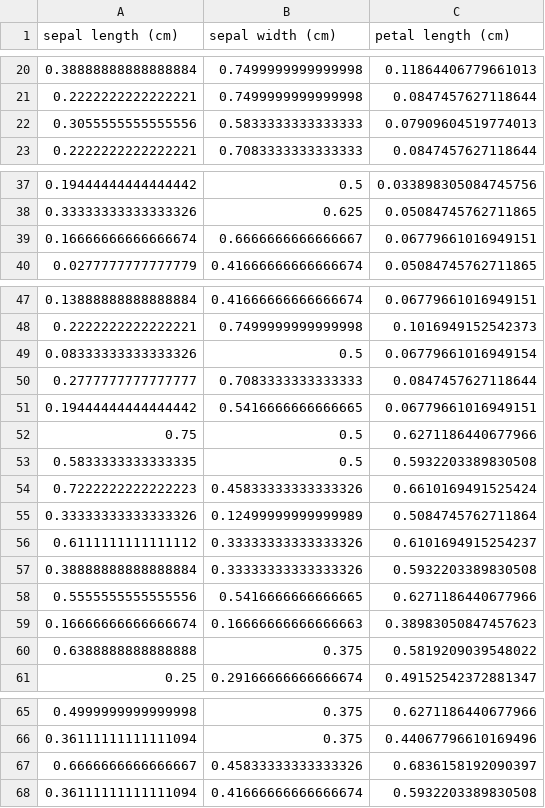
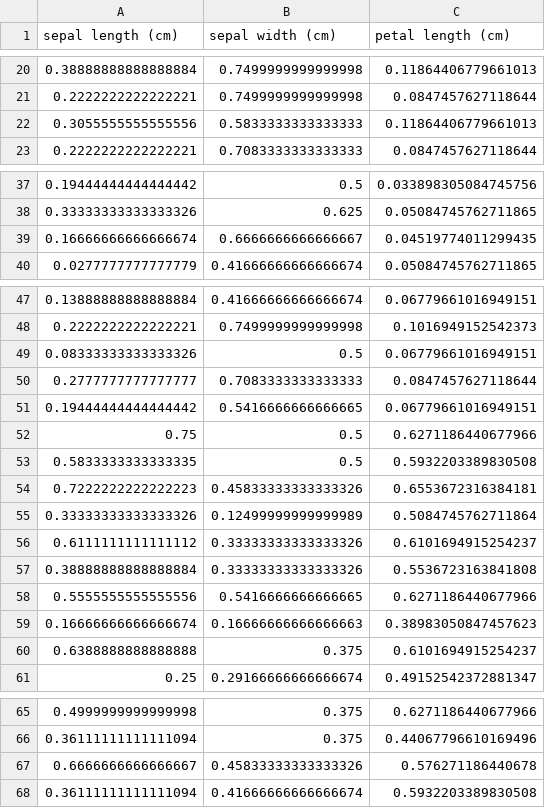
Before and after one commit to GPul88/Datacademy, a CSV file: Modules/M4_ML/answers/B4-1.csv, drawn as a sheet; only a part is shown, gaps mark what is left out; the diff covers the shown part only.

```diff
--- a/Modules/M4_ML/answers/B4-1.csv
+++ b/Modules/M4_ML/answers/B4-1.csv
@@ -21,3 +21,3 @@ sepal length (cm);sepal width (cm);petal length (cm)
 0.2222222222222221;0.7499999999999998;0.0847457627118644
-0.3055555555555556;0.5833333333333333;0.07909604519774013
+0.3055555555555556;0.5833333333333333;0.11864406779661013
 0.2222222222222221;0.7083333333333333;0.0847457627118644
@@ -38,3 +38,3 @@ sepal length (cm);sepal width (cm);petal length (cm)
 0.33333333333333326;0.625;0.05084745762711865
-0.16666666666666674;0.6666666666666667;0.06779661016949151
+0.16666666666666674;0.6666666666666667;0.04519774011299435
 0.0277777777777779;0.41666666666666674;0.05084745762711865
@@ -48,3 +48,3 @@ sepal length (cm);sepal width (cm);petal length (cm)
 0.2222222222222221;0.7499999999999998;0.1016949152542373
-0.08333333333333326;0.5;0.06779661016949154
+0.08333333333333326;0.5;0.06779661016949151
 0.2777777777777777;0.7083333333333333;0.0847457627118644
@@ -53,9 +53,9 @@ sepal length (cm);sepal width (cm);petal length (cm)
 0.5833333333333335;0.5;0.5932203389830508
-0.7222222222222223;0.45833333333333326;0.6610169491525424
+0.7222222222222223;0.45833333333333326;0.6553672316384181
 0.33333333333333326;0.12499999999999989;0.5084745762711864
 0.6111111111111112;0.33333333333333326;0.6101694915254237
-0.38888888888888884;0.33333333333333326;0.5932203389830508
+0.38888888888888884;0.33333333333333326;0.5536723163841808
 0.5555555555555556;0.5416666666666665;0.6271186440677966
 0.16666666666666674;0.16666666666666663;0.38983050847457623
-0.6388888888888888;0.375;0.5819209039548022
+0.6388888888888888;0.375;0.6101694915254237
 0.25;0.29166666666666674;0.49152542372881347
@@ -66,3 +66,3 @@ sepal length (cm);sepal width (cm);petal length (cm)
 0.36111111111111094;0.375;0.44067796610169496
-0.6666666666666667;0.45833333333333326;0.6836158192090397
+0.6666666666666667;0.45833333333333326;0.576271186440678
 0.36111111111111094;0.41666666666666674;0.5932203389830508
```
Also changed, not shown: 3 edited cells elsewhere in this file, Modules/M4_ML/answers/B2-3.csv, Modules/M4_ML/answers/C1.csv, 5 other files.
